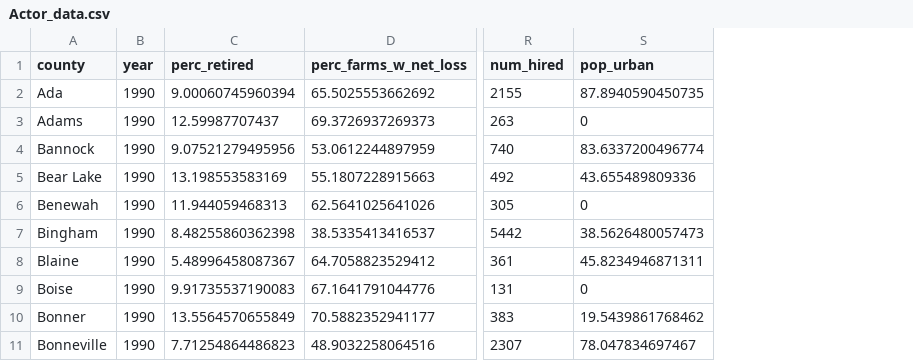
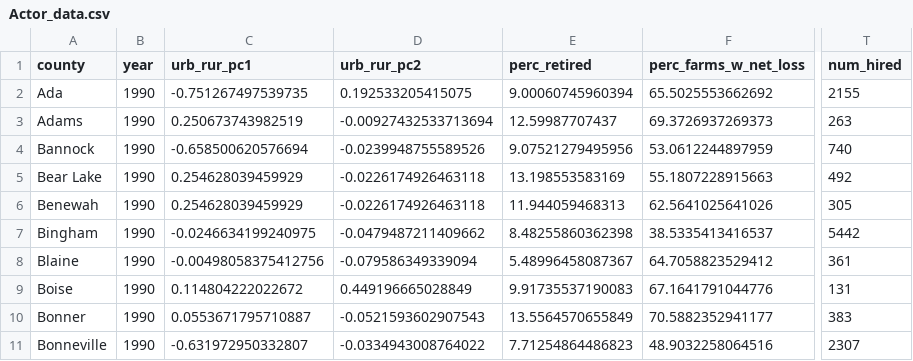
Before and after one commit to CarolynKoehn/Koehn_etal_2026_Farmland-loss-archetypes, a CSV file: data/Actor_data.csv, drawn as a sheet; only a part is shown, gaps mark what is left out; removed rows and columns are numbered as before the commit, all else as after; the diff names each change by its address in the sheet, - before the commit and + after, or states it on an @@ line.

Commit message:
retool urban actor data based on 2020 census definition and include nearby areas

```diff
--- a/data/Actor_data.csv
+++ b/data/Actor_data.csv
+column C (urb_rur_pc1), rows 2-11: -0.751267497539735 | 0.250673743982519 | -0.658500620576694 | 0.254628039459929 | 0.254628039459929 | -0.0246634199240975 | -0.00498058375412756 | 0.114804222022672 | 0.0553671795710887 | -0.631972950332807
+column D (urb_rur_pc2), rows 2-11: 0.192533205415075 | -0.00927432533713694 | -0.0239948755589526 | -0.0226174926463118 | -0.0226174926463118 | -0.0479487211409662 | -0.079586349339094 | 0.449196665028849 | -0.0521593602907543 | -0.0334943008764022
-column S (pop_urban), rows 2-11: 87.8940590450735 | 0 | 83.6337200496774 | 43.655489809336 | 0 | 38.5626480057473 | 45.8234946871311 | 0 | 19.5439861768462 | 78.047834697467
```
Also changed, not shown: 1 other file.
